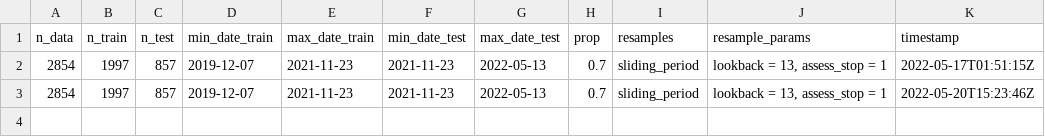
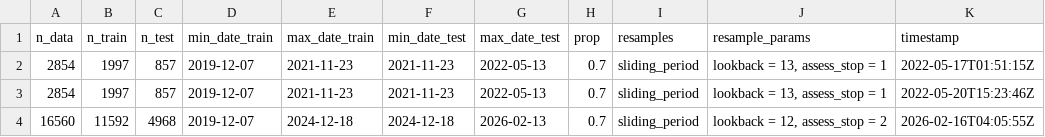
Before and after one commit to taylordunn/hfx-bike-ridership, a CSV file: model/tune/splits-resamples.csv, drawn as a sheet.

```diff
--- a/model/tune/splits-resamples.csv
+++ b/model/tune/splits-resamples.csv
@@ -3 +3,2 @@ n_data,n_train,n_test,min_date_train,max_date_train,min_date_test,max_date_test,
 2854,1997,857,2019-12-07,2021-11-23,2021-11-23,2022-05-13,0.7,sliding_period,"lookback = 13, assess_stop = 1",2022-05-20T15:23:46Z
+16560,11592,4968,2019-12-07,2024-12-18,2024-12-18,2026-02-13,0.7,sliding_period,"lookback = 12, assess_stop = 2",2026-02-16T04:05:55Z
```
Also changed, not shown: model/tune/xgb-metrics.csv, 10 other files.
